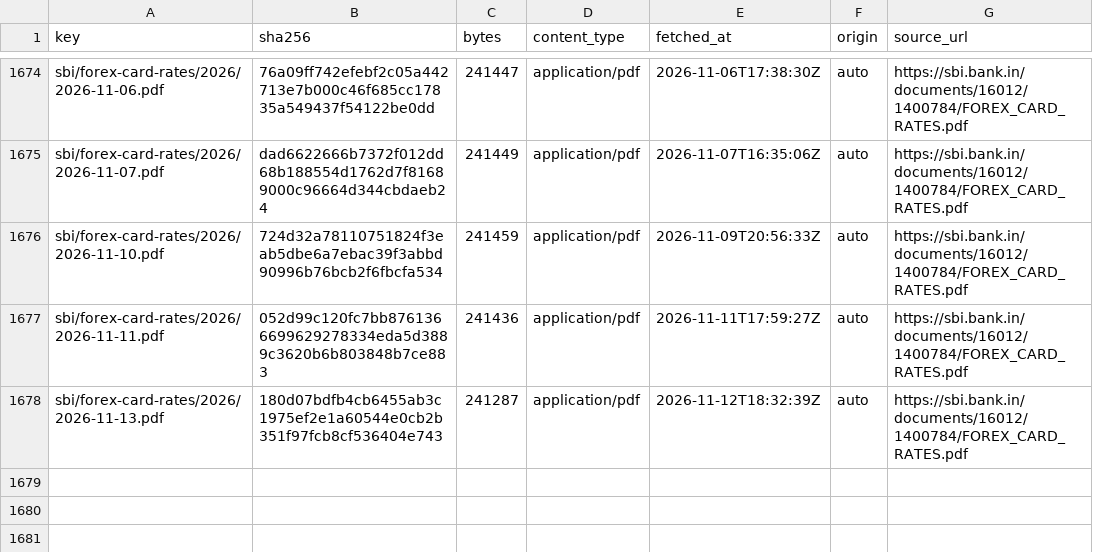
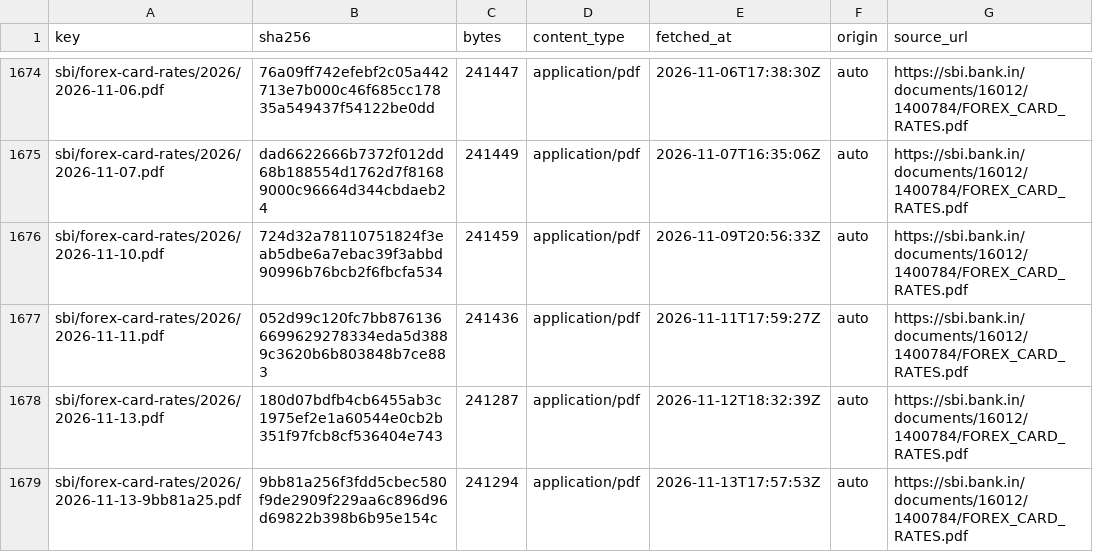
Before and after one commit to xfina-dev/xfina-data, a CSV file: v1/manifests/sbi-forex-card-usd.csv, drawn as a sheet; only a part is shown, gaps mark what is left out; the diff names each change by its address in the sheet, - before the commit and + after, or states it on an @@ line.

```diff
--- a/v1/manifests/sbi-forex-card-usd.csv
+++ b/v1/manifests/sbi-forex-card-usd.csv
+row 1679: sbi/forex-card-rates/2026/2026-11-13-9bb81a25.pdf | 9bb81a256f3fdd5cbec580f9de2909f229aa6c896d96d69822b398b6b95e154c | 241294 | application/pdf | 2026-11-13T17:57:53Z | auto | https://sbi.bank.in/documents/16012/1400784/FOREX_CARD_RATES.pdf
```
Also changed, not shown: v1/fx/sbi-forex-card-usd.csv, 1 other file.
